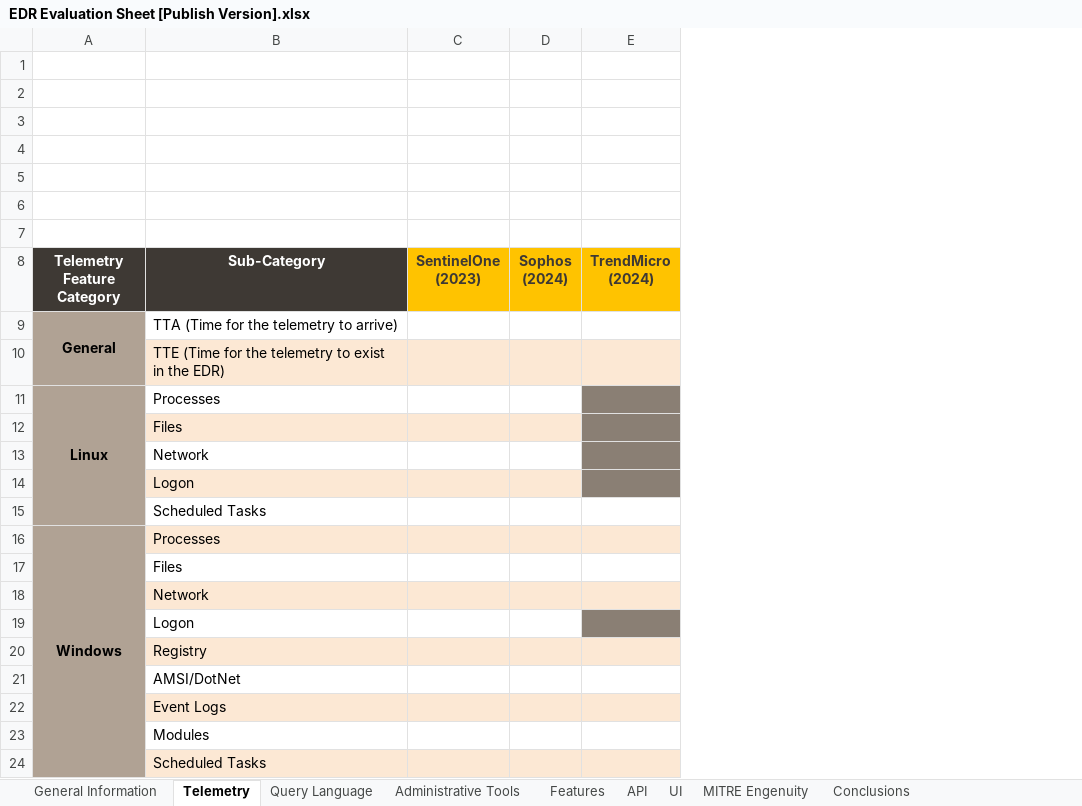
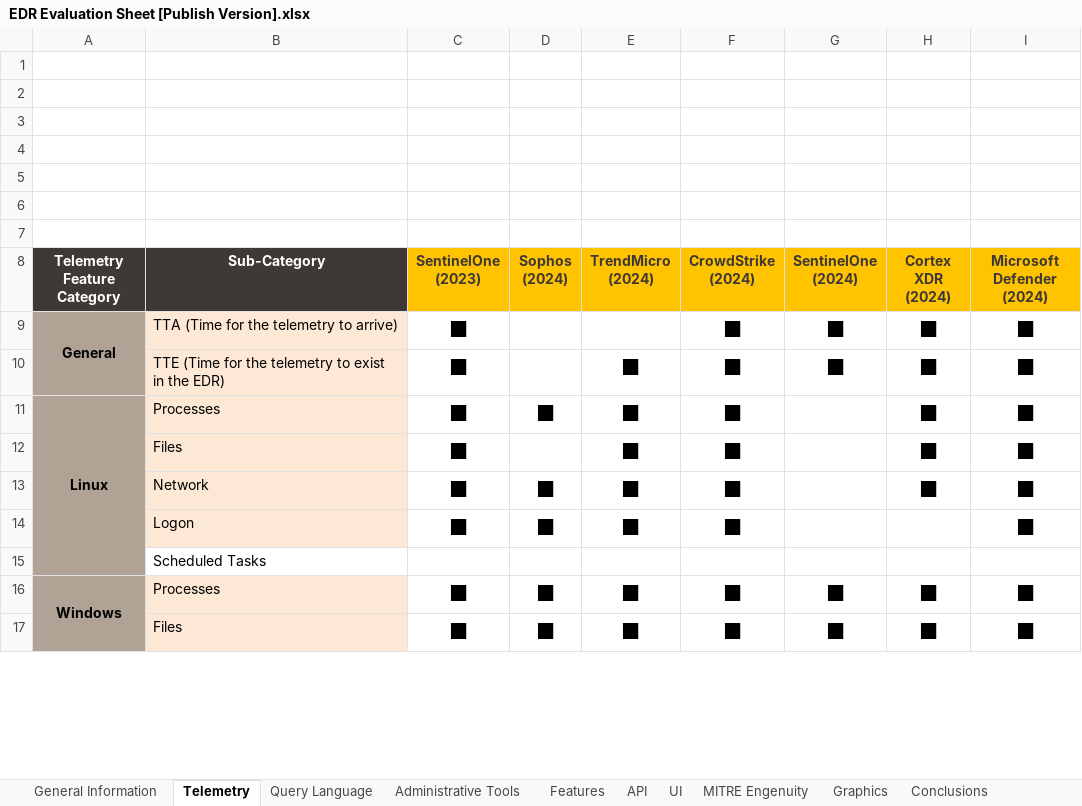
Before and after one commit to blackarrowsec/EDR-Evaluation-Methodology, an Excel workbook: EDR Evaluation Sheet [Publish Version].xlsx, sheet Telemetry, drawn as a sheet; only a part is shown; values as stored, in another font and other column widths than the file's, no borders; charts and pictures and conditional formats not drawn; removed rows and columns are numbered as before the commit, all else as after; the diff covers the shown part only; the diff names each change by its address in the sheet, - before the commit and + after, or states it on an @@ line.

Commit message:
Added new evaluations for PaloAlto Cortex, M365, SentinelOne and CrowdStrike. Updated README

```diff
--- a/EDR Evaluation Sheet [Publish Version].xlsx (sheet Telemetry)
+++ b/EDR Evaluation Sheet [Publish Version].xlsx (sheet Telemetry)
+sheet tab: Graphics
+column F (CrowdStrike (2024)), row 9: ■; row 11: ■; row 16: ■
+column G (SentinelOne (2024)), row 9: ■; row 16: ■
+column H (Cortex XDR (2024)), row 9: ■; row 11: ■; row 16: ■
+column I (Microsoft Defender (2024)), row 9: ■; row 11: ■; row 16: ■
-B9 fill: none
+B9 fill: #FCE8D4
-C9 (SentinelOne (2023)): (empty)
+C9 (SentinelOne (2023)): ■
-row 10:  | TTE (Time for the telemetry to exist in the EDR)
+row 10:  | TTE (Time for the telemetry to exist in the EDR) | ■ |  | ■ | ■ | ■ | ■ | ■
-B11 fill: none
+B11 fill: #FCE8D4
-C11 (SentinelOne (2023)): (empty)
+C11 (SentinelOne (2023)): ■
-D11 (Sophos (2024)): (empty)
+D11 (Sophos (2024)): ■
-E11 (TrendMicro (2024)): (empty)
+E11 (TrendMicro (2024)): ■
-E11 fill: #8A7F74
+E11 fill: none
-row 12:  | Files
-row 13:  | Network
-row 14:  | Logon
+row 12:  | Files | ■ |  | ■ | ■ |  | ■ | ■
+row 13:  | Network | ■ | ■ | ■ | ■ |  | ■ | ■
+row 14:  | Logon | ■ | ■ | ■ | ■ |  |  | ■
-C16 (SentinelOne (2023)): (empty)
+C16 (SentinelOne (2023)): ■
-C16:E16 fill: #FCE8D4
+C16:E16 fill: none
-D16 (Sophos (2024)): (empty)
+D16 (Sophos (2024)): ■
-E16 (TrendMicro (2024)): (empty)
+E16 (TrendMicro (2024)): ■
-row 17:  | Files
-row 18:  | Network
-row 19:  | Logon
-row 20:  | Registry
-row 21:  | AMSI/DotNet
-row 22:  | Event Logs
-row 23:  | Modules
-row 24:  | Scheduled Tasks
+row 17:  | Files | ■ | ■ | ■ | ■ | ■ | ■ | ■
```
Also changed, not shown: 7 added rows elsewhere in this sheet, sheet Administrative Tools, sheet Features, sheet Conclusions, sheet Query Language, sheet API, sheet MITRE Engenuity, 2 more sheets, charts or pictures, 1 other file.
